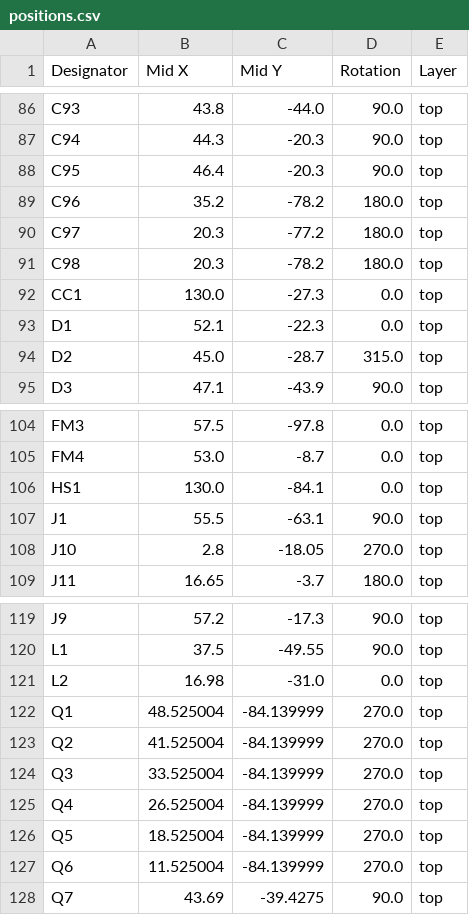
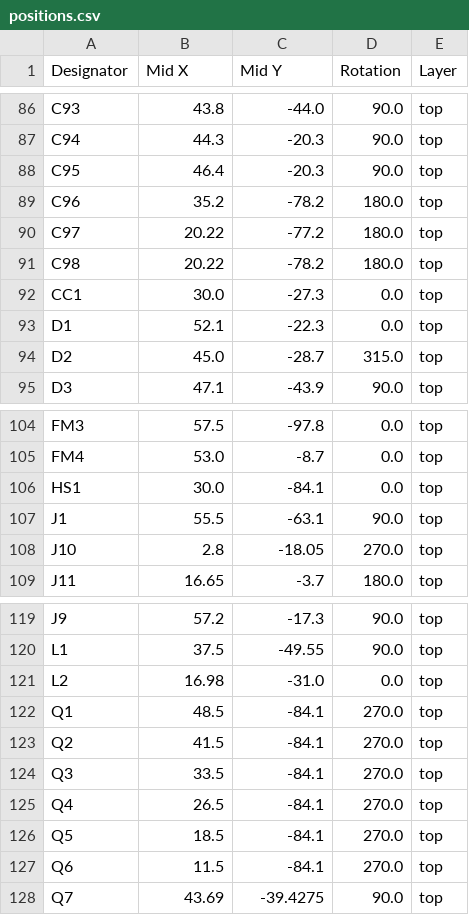
Before and after one commit to eren-akbayin/NanoGaN, a CSV file: production/positions.csv, drawn as a sheet; only a part is shown, gaps mark what is left out.

```diff
--- a/production/positions.csv
+++ b/production/positions.csv
@@ -89,5 +89,5 @@ C95,46.4,-20.3,90.0,top
 C96,35.2,-78.2,180.0,top
-C97,20.3,-77.2,180.0,top
-C98,20.3,-78.2,180.0,top
-CC1,130.0,-27.3,0.0,top
+C97,20.22,-77.2,180.0,top
+C98,20.22,-78.2,180.0,top
+CC1,30.0,-27.3,0.0,top
 D1,52.1,-22.3,0.0,top
@@ -105,3 +105,3 @@ FM3,57.5,-97.8,0.0,top
 FM4,53.0,-8.7,0.0,top
-HS1,130.0,-84.1,0.0,top
+HS1,30.0,-84.1,0.0,top
 J1,55.5,-63.1,90.0,top
@@ -121,8 +121,8 @@ L1,37.5,-49.55,90.0,top
 L2,16.98,-31.0,0.0,top
-Q1,48.525004,-84.139999,270.0,top
-Q2,41.525004,-84.139999,270.0,top
-Q3,33.525004,-84.139999,270.0,top
-Q4,26.525004,-84.139999,270.0,top
-Q5,18.525004,-84.139999,270.0,top
-Q6,11.525004,-84.139999,270.0,top
+Q1,48.5,-84.1,270.0,top
+Q2,41.5,-84.1,270.0,top
+Q3,33.5,-84.1,270.0,top
+Q4,26.5,-84.1,270.0,top
+Q5,18.5,-84.1,270.0,top
+Q6,11.5,-84.1,270.0,top
 Q7,43.69,-39.4275,90.0,top
```
Also changed, not shown: production/bom.csv, production/designators.csv, 7 other files.
